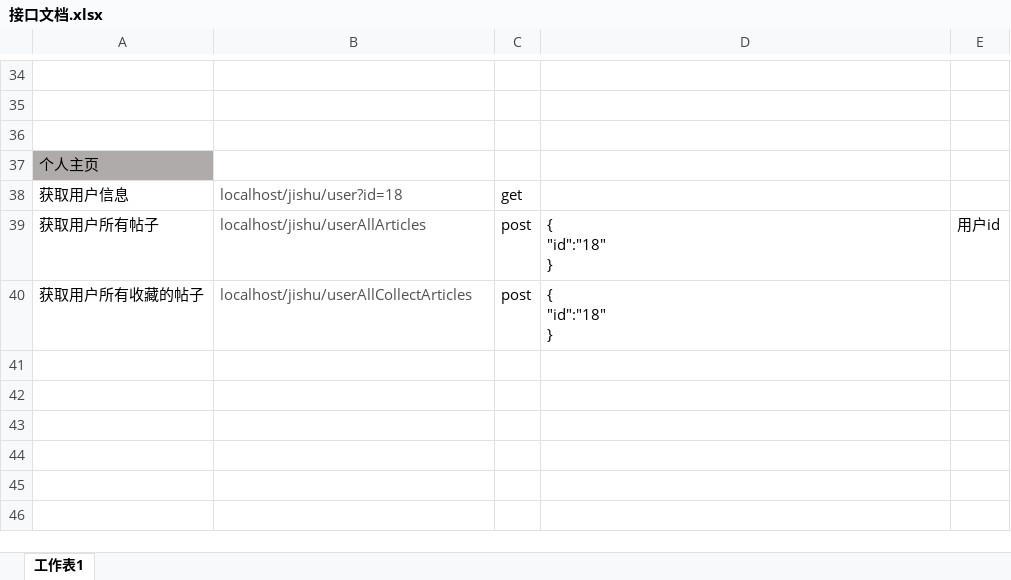
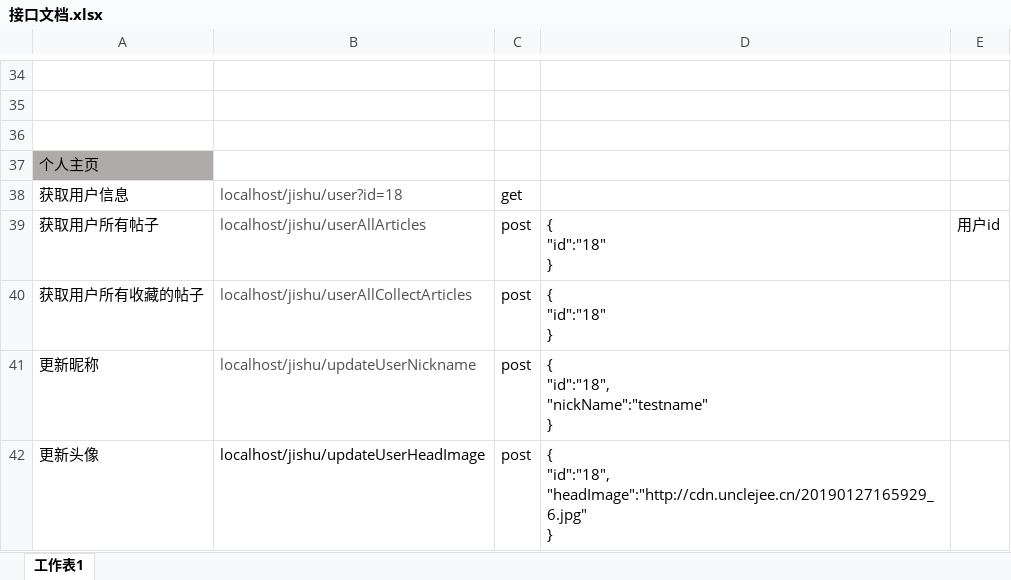
Before and after one commit to sparrowflyer/jishu, an Excel workbook: 接口文档.xlsx, sheet 工作表1, drawn as a sheet; only a part is shown, gaps mark what is left out; values as stored, in another font and other column widths than the file's, no borders; ↵ is a line break in a cell; the diff names each change by its address in the sheet, - before the commit and + after, or states it on an @@ line.

Commit message:
更新用户修改信息接口

```diff
--- a/接口文档.xlsx (sheet 工作表1)
+++ b/接口文档.xlsx (sheet 工作表1)
+row 41: 更新昵称 | localhost/jishu/updateUserNickname | post | { ↵ "id":"18", ↵ "nickName":"testname" ↵ }
+row 42: 更新头像 | localhost/jishu/updateUserHeadImage | post | { ↵ "id":"18", ↵ "headImage":"http://cdn.unclejee.cn/20190127165929_6.jpg" ↵ }
```
